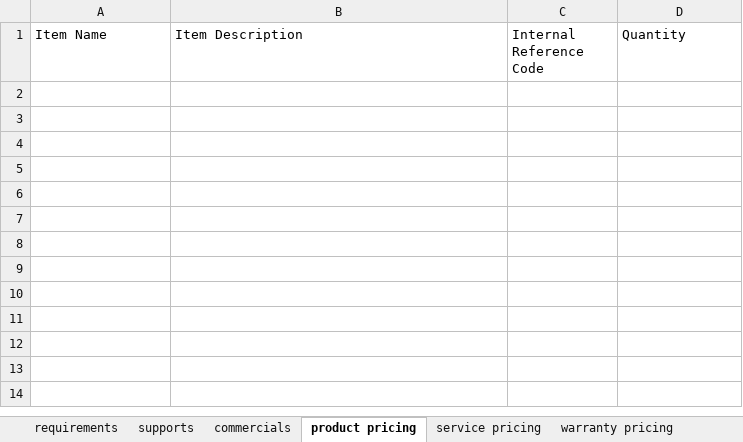
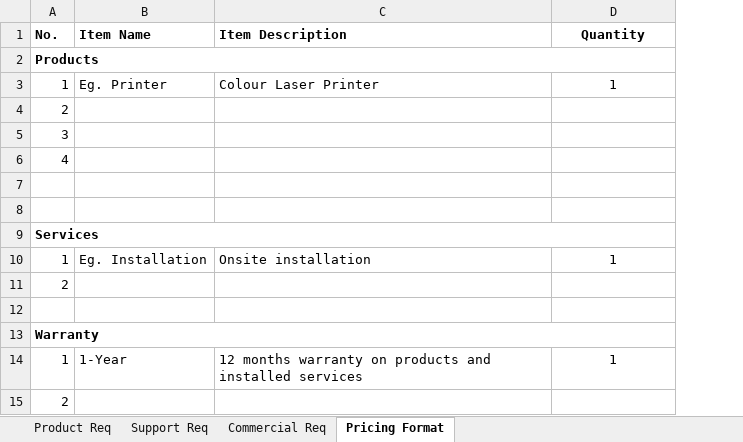
Before and after one commit to alfeosilvestro/BudgetMetal_Admin, an Excel workbook: Com.EzTender.WebApp/wwwroot/Template/RFQ_Template.xlsx, sheet Pricing Format, drawn as a sheet; values as stored, in another font and other column widths than the file's, no borders; removed rows and columns are numbered as before the commit, all else as after; the diff names each change by its address in the sheet, - before the commit and + after, or states it on an @@ line.

```diff
--- a/Com.EzTender.WebApp/wwwroot/Template/RFQ_Template.xlsx (sheet Pricing Format)
+++ b/Com.EzTender.WebApp/wwwroot/Template/RFQ_Template.xlsx (sheet Pricing Format)
-sheet tab: requirements
+sheet tab: Product Req
-sheet tab: supports
+sheet tab: Support Req
-sheet tab: commercials
+sheet tab: Commercial Req
-sheet tab: product pricing
+sheet tab: Pricing Format
-sheet tab: service pricing
-sheet tab: warranty pricing
+column A (No.), empty
-column C (Internal Reference Code), empty
-B1:C1 bold: off
+B1:C1 bold: on
@@ D1 bold: off → on, alignment: left → center @@
+row 2: Products
+row 3: 1 | Eg. Printer | Colour Laser Printer | 1
+row 4: 2
+row 5: 3
+row 6: 4
+row 7: (empty)
+row 8: (empty)
+row 9: Services
+row 10: 1 | Eg. Installation | Onsite installation | 1
+row 11: 2
+row 12: (empty)
+row 13: Warranty
+row 14: 1 | 1-Year | 12 months warranty on products and installed services | 1
+row 15: 2
```
Also changed, not shown: sheet Product Req, sheet Support Req, sheet Commercial Req, 14 other files.
